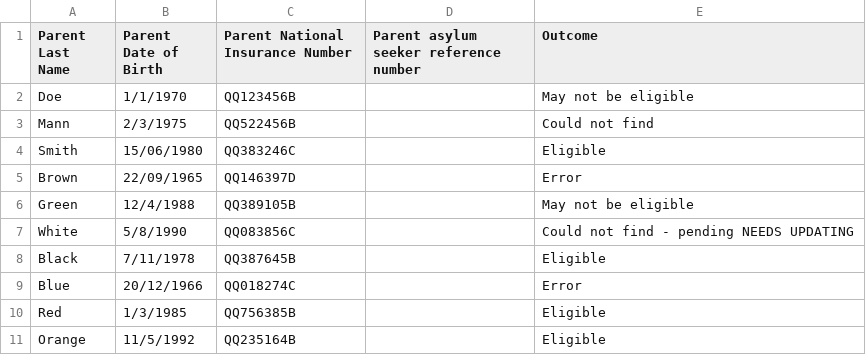
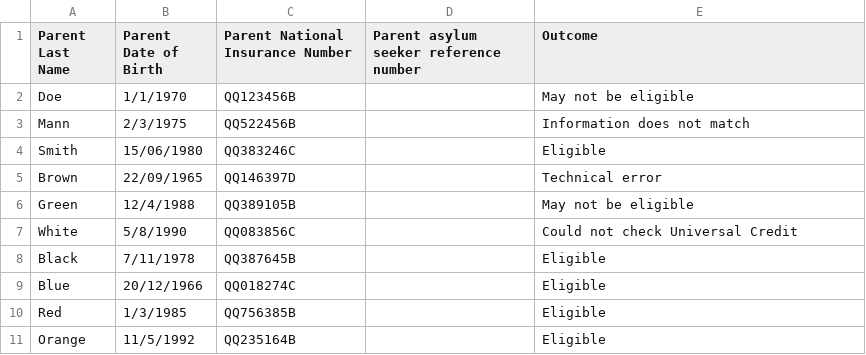
Before and after one commit to DFE-Digital/check-your-eligibility-prototype, a CSV file: app/assets/csv/eypp-2yo-outcomes.csv, drawn as a sheet.

Commit message:
updates to batch check errors and batch files

```diff
--- a/app/assets/csv/eypp-2yo-outcomes.csv
+++ b/app/assets/csv/eypp-2yo-outcomes.csv
@@ -2,9 +2,9 @@ Parent Last Name,Parent Date of Birth,Parent National Insurance Number,Parent as
 Doe,1/1/1970,QQ123456B,,May not be eligible
-Mann,2/3/1975,QQ522456B,,Could not find
+Mann,2/3/1975,QQ522456B,,Information does not match
 Smith,15/06/1980,QQ383246C,,Eligible
-Brown,22/09/1965,QQ146397D,,Error
+Brown,22/09/1965,QQ146397D,,Technical error
 Green,12/4/1988,QQ389105B,,May not be eligible
-White,5/8/1990,QQ083856C,,Could not find - pending NEEDS UPDATING
+White,5/8/1990,QQ083856C,,Could not check Universal Credit
 Black,7/11/1978,QQ387645B,,Eligible
-Blue,20/12/1966,QQ018274C,,Error
+Blue,20/12/1966,QQ018274C,,Eligible
 Red,1/3/1985,QQ756385B,,Eligible
```
Also changed, not shown: 8 other files.
